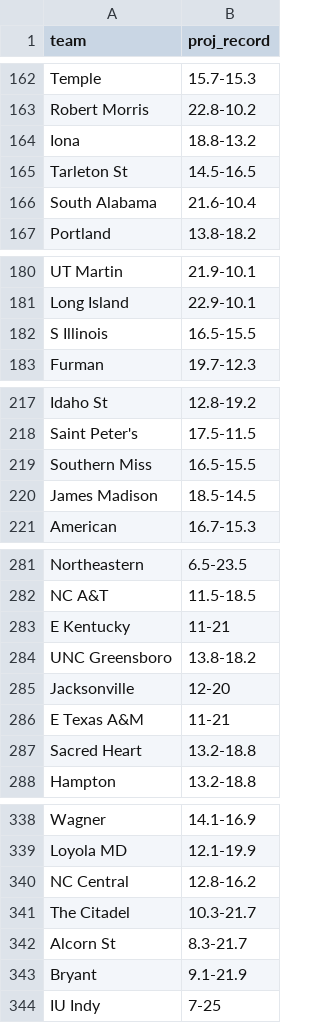
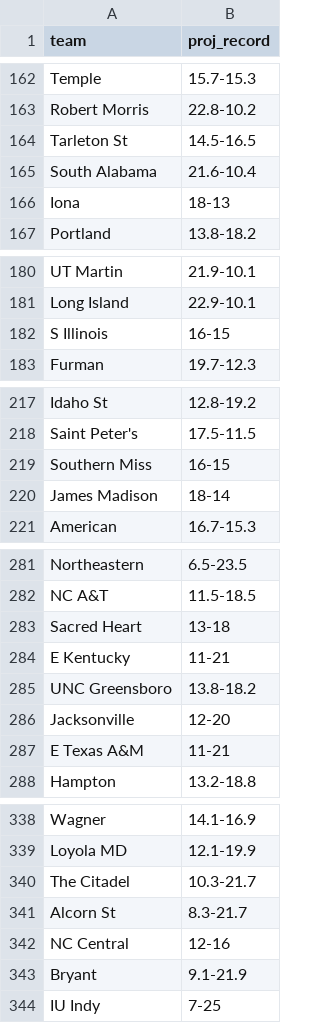
Before and after one commit to lukecassada05-eng/lukecassada.github.io, a CSV file: CBB/data/CBB_Projected_Final_Records_2026.csv, drawn as a sheet; only a part is shown, gaps mark what is left out; the diff covers the shown part only.

```diff
--- a/CBB/data/CBB_Projected_Final_Records_2026.csv
+++ b/CBB/data/CBB_Projected_Final_Records_2026.csv
@@ -163,5 +163,5 @@ Temple,15.7-15.3
 Robert Morris,22.8-10.2
-Iona,18.8-13.2
 Tarleton St,14.5-16.5
 South Alabama,21.6-10.4
+Iona,18-13
 Portland,13.8-18.2
@@ -181,3 +181,3 @@ UT Martin,21.9-10.1
 Long Island,22.9-10.1
-S Illinois,16.5-15.5
+S Illinois,16-15
 Furman,19.7-12.3
@@ -218,4 +218,4 @@ Idaho St,12.8-19.2
 Saint Peter's,17.5-11.5
-Southern Miss,16.5-15.5
-James Madison,18.5-14.5
+Southern Miss,16-15
+James Madison,18-14
 American,16.7-15.3
@@ -282,2 +282,3 @@ Northeastern,6.5-23.5
 NC A&T,11.5-18.5
+Sacred Heart,13-18
 E Kentucky,11-21
@@ -286,3 +287,2 @@ Jacksonville,12-20
 E Texas A&M,11-21
-Sacred Heart,13.2-18.8
 Hampton,13.2-18.8
@@ -339,5 +339,5 @@ Wagner,14.1-16.9
 Loyola MD,12.1-19.9
-NC Central,12.8-16.2
 The Citadel,10.3-21.7
 Alcorn St,8.3-21.7
+NC Central,12-16
 Bryant,9.1-21.9
```
Also changed, not shown: 2 edited cells elsewhere in this file, CBB/data/CBB_Elo_Future_Game_Predictions.csv, CBB/data/CBB_Projected_Records_SOS_2026.csv.
